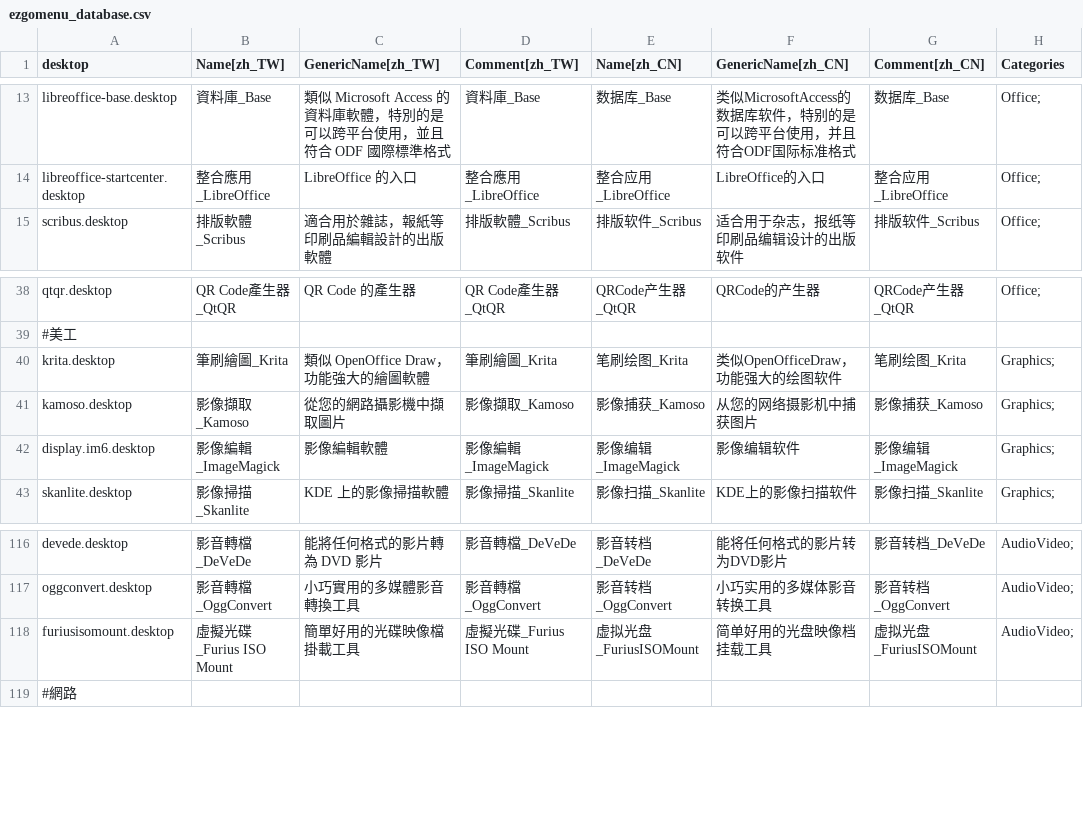
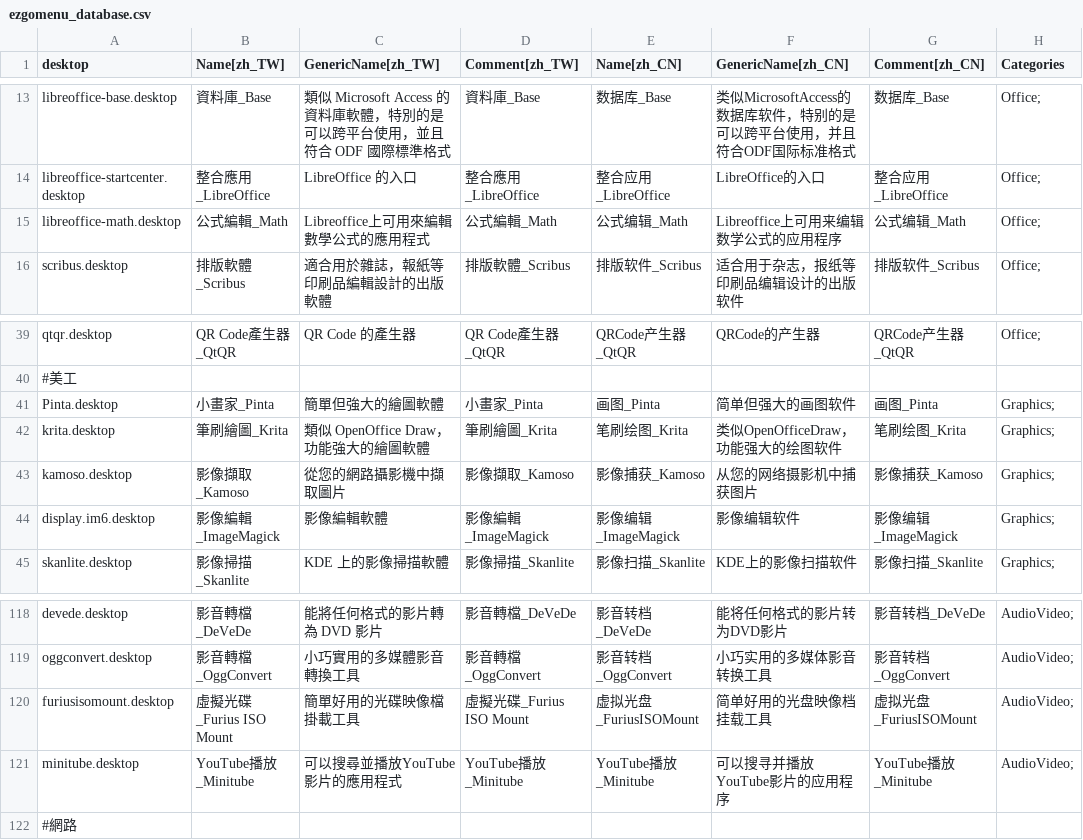
Before and after one commit to fweng322/debian-ezgo, a CSV file: ezgo-menu/xdg/ezgomenu_database.csv, drawn as a sheet; only a part is shown, gaps mark what is left out; the diff names each change by its address in the sheet, - before the commit and + after, or states it on an @@ line.

Commit message:
1. Add ezgo open content packages and installers 2. remove ksnake from ezgo-games 3. Add kim4 for ezgo-kde 4. Change plasma desktop init setting 5. Add some menu entries and fix application menu files
changelog

```diff
--- a/ezgo-menu/xdg/ezgomenu_database.csv
+++ b/ezgo-menu/xdg/ezgomenu_database.csv
+row 15: libreoffice-math.desktop | 公式編輯_Math | Libreoffice上可用來編輯數學公式的應用程式 | 公式編輯_Math | 公式编辑_Math | Libreoffice上可用来编辑数学公式的应用程序 | 公式编辑_Math | Office;
+row 41: Pinta.desktop | 小畫家_Pinta | 簡單但強大的繪圖軟體 | 小畫家_Pinta | 画图_Pinta | 简单但强大的画图软件 | 画图_Pinta | Graphics;
+row 121: minitube.desktop | YouTube播放_Minitube | 可以搜尋並播放YouTube影片的應用程式 | YouTube播放_Minitube | YouTube播放_Minitube | 可以搜寻并播放YouTube影片的应用程序 | YouTube播放_Minitube | AudioVideo;
```
Also changed, not shown: 59 other files.
